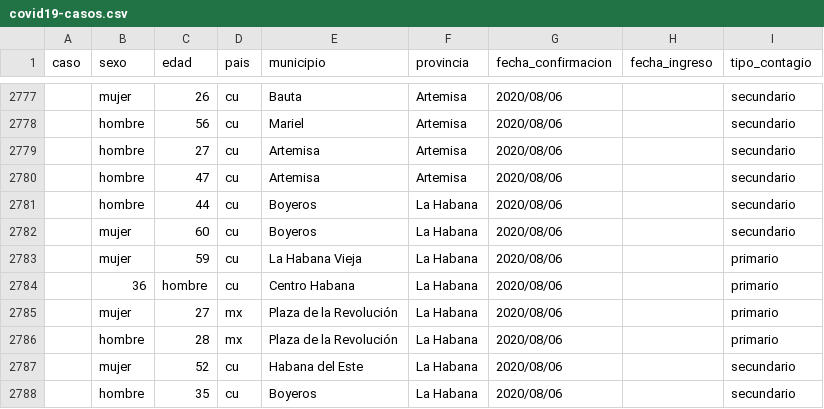
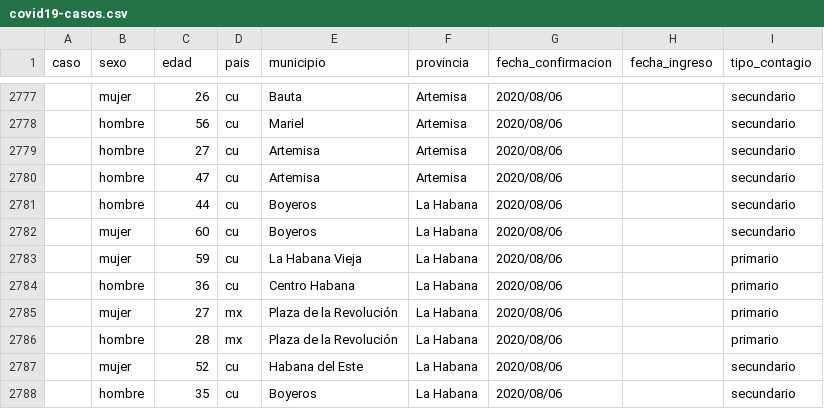
Before and after one commit to covid19cubadata/covid19cubadata.github.io, a CSV file: data/covid19-casos.csv, drawn as a sheet; only a part is shown, gaps mark what is left out; the diff names each change by its address in the sheet, - before the commit and + after, or states it on an @@ line.

Commit message:
Update countries data

```diff
--- a/data/covid19-casos.csv
+++ b/data/covid19-casos.csv
-B2784 (sexo): 36
+B2784 (sexo): hombre
-C2784 (edad): hombre
+C2784 (edad): 36
```
Also changed, not shown: 2 other files.
